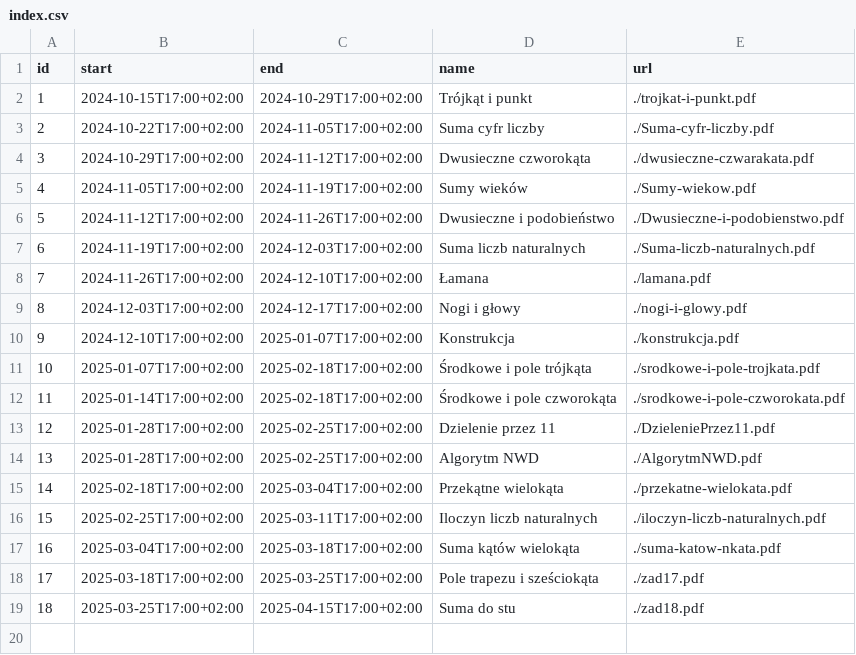
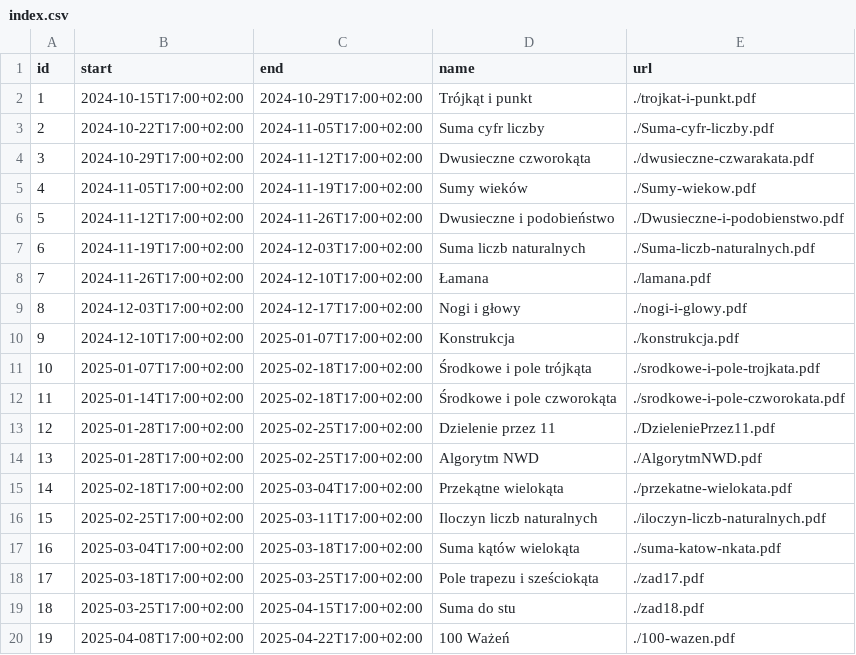
Before and after one commit to wkordalski/klz-data, a CSV file: ed24/index.csv, drawn as a sheet; the diff names each change by its address in the sheet, - before the commit and + after, or states it on an @@ line.

Commit message:
Update index.csv

```diff
--- a/ed24/index.csv
+++ b/ed24/index.csv
+row 20: 19 | 2025-04-08T17:00+02:00 | 2025-04-22T17:00+02:00 | 100 Ważeń | ./100-wazen.pdf
```
